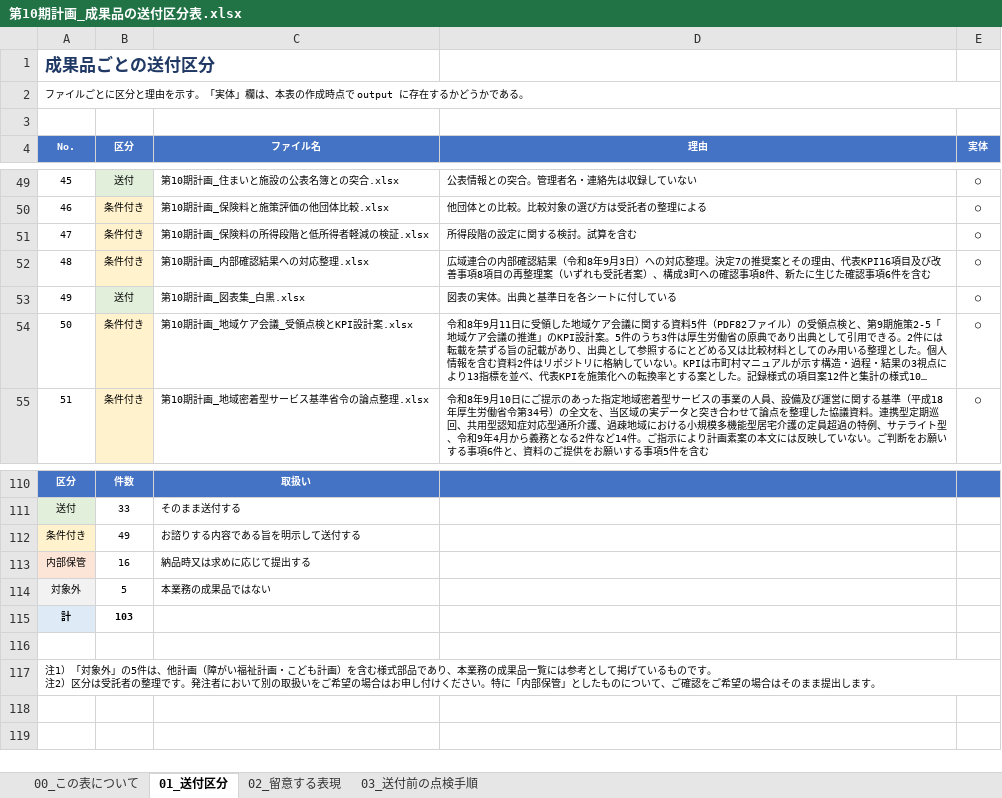
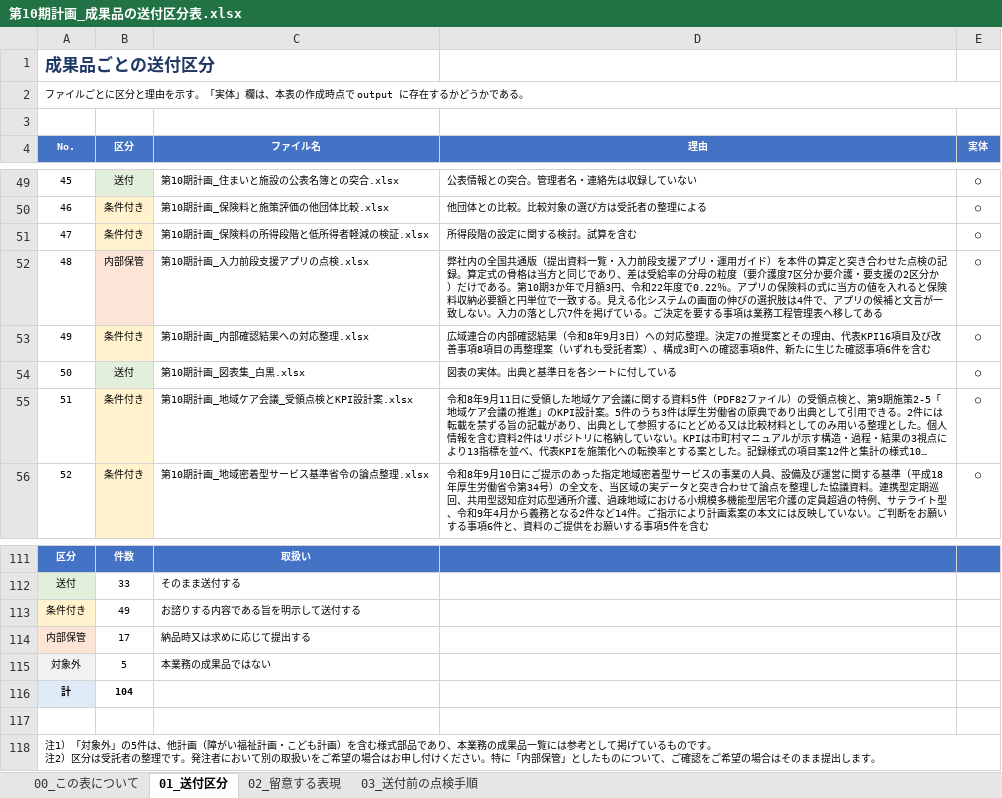
Before and after one commit to ryowakayama-gif/repository, an Excel workbook: output/第10期計画_成果品の送付区分表.xlsx, sheet 01_送付区分, drawn as a sheet; only a part is shown, gaps mark what is left out; long unchanged cells end in …; values as stored, in another font and other column widths than the file's, no borders; addresses are those after the commit; the diff names each change by its address in the sheet, - before the commit and + after, or states it on an @@ line.

```diff
--- a/output/第10期計画_成果品の送付区分表.xlsx (sheet 01_送付区分)
+++ b/output/第10期計画_成果品の送付区分表.xlsx (sheet 01_送付区分)
+row 52: 48 | 内部保管 | 第10期計画_入力前段支援アプリの点検.xlsx | 弊社内の全国共通版（提出資料一覧・入力前段支援アプリ・運用ガイド）を本件の算定と突き合わせた点検の記録。算定式の骨格は当方と同じであり、差は受給率の分母の粒度（要介護度7区分か要介護・要支援の2区分か）だけである。第10期3か年で月額3円、令和22年度で0.22％。アプリの保険料の式に当方の値を入れると保険料収納必要額と円単位で一致する。見える化システムの画面の伸びの選択肢は4件で、アプリの候補と文言が一致しない。入力の落とし穴7件を掲げている。ご決定を要する事項は業務工程管理表へ移してある | ○
@@ column A (No.) renumbered between rows 53 and 108 @@
-B114 (区分): 16
+B114 (区分): 17
-B116 (区分): 103
+B116 (区分): 104
```
Also changed, not shown: output/第10期計画_成果品一覧.xlsx, output/第10期計画_業務工程管理表.xlsx, 10 other files.
